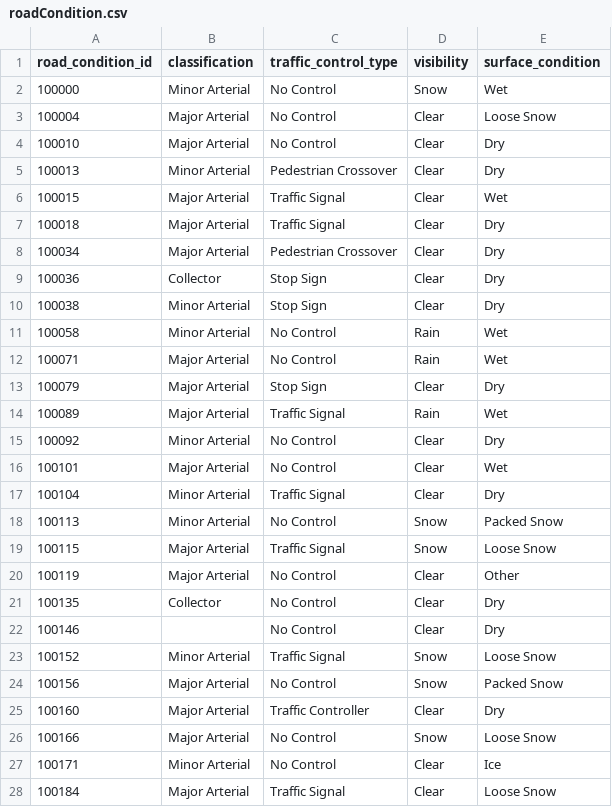
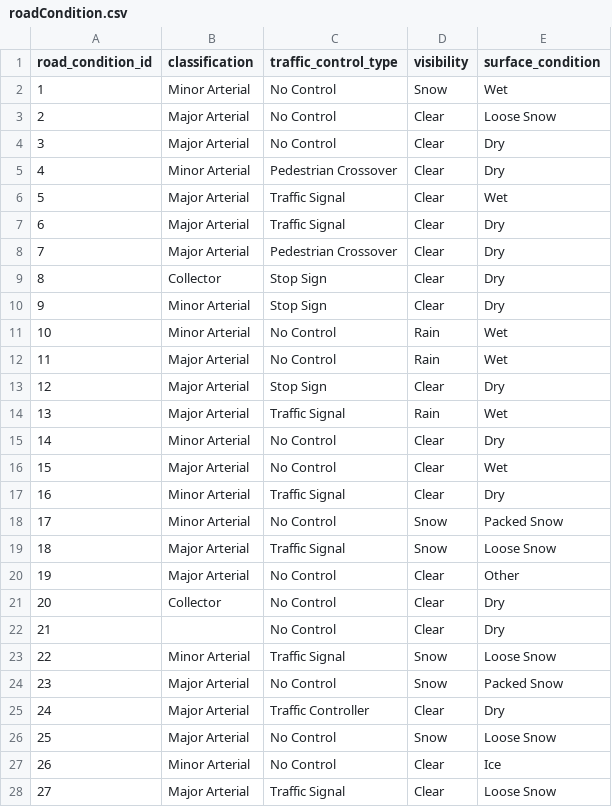
Before and after one commit to vikramsubramanian/watch-dog, a CSV file: Milestone_2/data/roadCondition.csv, drawn as a sheet; only a part is shown; the diff covers the shown part only.

```diff
--- a/Milestone_2/data/roadCondition.csv
+++ b/Milestone_2/data/roadCondition.csv
@@ -1,28 +1,28 @@
 road_condition_id,classification,traffic_control_type,visibility,surface_condition
-100000,Minor Arterial,No Control,Snow,Wet
-100004,Major Arterial,No Control,Clear,Loose Snow
-100010,Major Arterial,No Control,Clear,Dry
-100013,Minor Arterial,Pedestrian Crossover,Clear,Dry
-100015,Major Arterial,Traffic Signal,Clear,Wet
-100018,Major Arterial,Traffic Signal,Clear,Dry
-100034,Major Arterial,Pedestrian Crossover,Clear,Dry
-100036,Collector,Stop Sign,Clear,Dry
-100038,Minor Arterial,Stop Sign,Clear,Dry
-100058,Minor Arterial,No Control,Rain,Wet
-100071,Major Arterial,No Control,Rain,Wet
-100079,Major Arterial,Stop Sign,Clear,Dry
-100089,Major Arterial,Traffic Signal,Rain,Wet
-100092,Minor Arterial,No Control,Clear,Dry
-100101,Major Arterial,No Control,Clear,Wet
-100104,Minor Arterial,Traffic Signal,Clear,Dry
-100113,Minor Arterial,No Control,Snow,Packed Snow
-100115,Major Arterial,Traffic Signal,Snow,Loose Snow
-100119,Major Arterial,No Control,Clear,Other
-100135,Collector,No Control,Clear,Dry
-100146,,No Control,Clear,Dry
-100152,Minor Arterial,Traffic Signal,Snow,Loose Snow
-100156,Major Arterial,No Control,Snow,Packed Snow
-100160,Major Arterial,Traffic Controller,Clear,Dry
-100166,Major Arterial,No Control,Snow,Loose Snow
-100171,Minor Arterial,No Control,Clear,Ice
-100184,Major Arterial,Traffic Signal,Clear,Loose Snow
+1,Minor Arterial,No Control,Snow,Wet
+2,Major Arterial,No Control,Clear,Loose Snow
+3,Major Arterial,No Control,Clear,Dry
+4,Minor Arterial,Pedestrian Crossover,Clear,Dry
+5,Major Arterial,Traffic Signal,Clear,Wet
+6,Major Arterial,Traffic Signal,Clear,Dry
+7,Major Arterial,Pedestrian Crossover,Clear,Dry
+8,Collector,Stop Sign,Clear,Dry
+9,Minor Arterial,Stop Sign,Clear,Dry
+10,Minor Arterial,No Control,Rain,Wet
+11,Major Arterial,No Control,Rain,Wet
+12,Major Arterial,Stop Sign,Clear,Dry
+13,Major Arterial,Traffic Signal,Rain,Wet
+14,Minor Arterial,No Control,Clear,Dry
+15,Major Arterial,No Control,Clear,Wet
+16,Minor Arterial,Traffic Signal,Clear,Dry
+17,Minor Arterial,No Control,Snow,Packed Snow
+18,Major Arterial,Traffic Signal,Snow,Loose Snow
+19,Major Arterial,No Control,Clear,Other
+20,Collector,No Control,Clear,Dry
+21,,No Control,Clear,Dry
+22,Minor Arterial,Traffic Signal,Snow,Loose Snow
+23,Major Arterial,No Control,Snow,Packed Snow
+24,Major Arterial,Traffic Controller,Clear,Dry
+25,Major Arterial,No Control,Snow,Loose Snow
+26,Minor Arterial,No Control,Clear,Ice
+27,Major Arterial,Traffic Signal,Clear,Loose Snow
```
Also changed, not shown: 162 edited cells elsewhere in this file, 4 other files.
